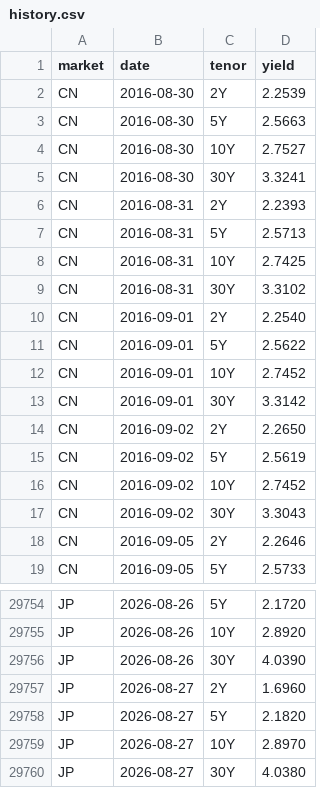
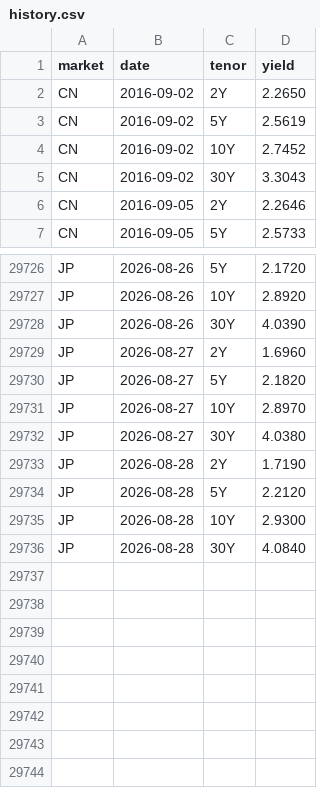
Before and after one commit to yiranzhimo/bond-yield-watch, a CSV file: data/history.csv, drawn as a sheet; only a part is shown, gaps mark what is left out; the diff covers the shown part only.

```diff
--- a/data/history.csv
+++ b/data/history.csv
@@ -1,14 +1,2 @@
 market,date,tenor,yield
-CN,2016-08-30,2Y,2.2539
-CN,2016-08-30,5Y,2.5663
-CN,2016-08-30,10Y,2.7527
-CN,2016-08-30,30Y,3.3241
-CN,2016-08-31,2Y,2.2393
-CN,2016-08-31,5Y,2.5713
-CN,2016-08-31,10Y,2.7425
-CN,2016-08-31,30Y,3.3102
-CN,2016-09-01,2Y,2.2540
-CN,2016-09-01,5Y,2.5622
-CN,2016-09-01,10Y,2.7452
-CN,2016-09-01,30Y,3.3142
 CN,2016-09-02,2Y,2.2650
@@ -29760 +29732,5 @@ JP,2026-08-27,10Y,2.8970
 JP,2026-08-27,30Y,4.0380
+JP,2026-08-28,2Y,1.7190
+JP,2026-08-28,5Y,2.2120
+JP,2026-08-28,10Y,2.9300
+JP,2026-08-28,30Y,4.0840
```
Also changed, not shown: 8 added rows and 24 removed rows elsewhere in this file, 3 other files.
